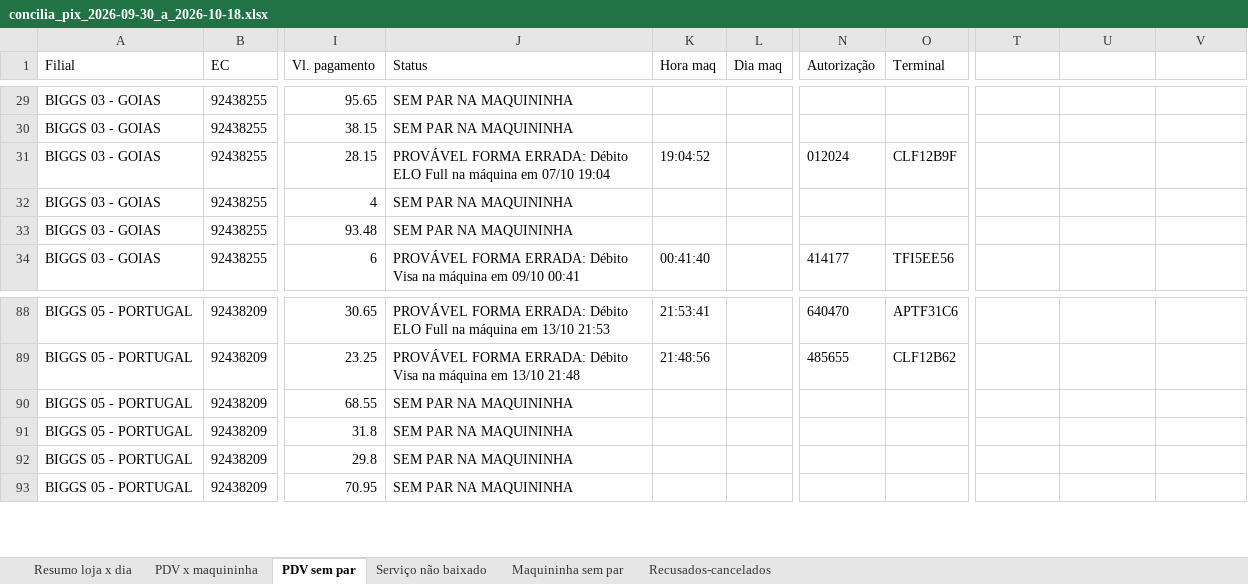
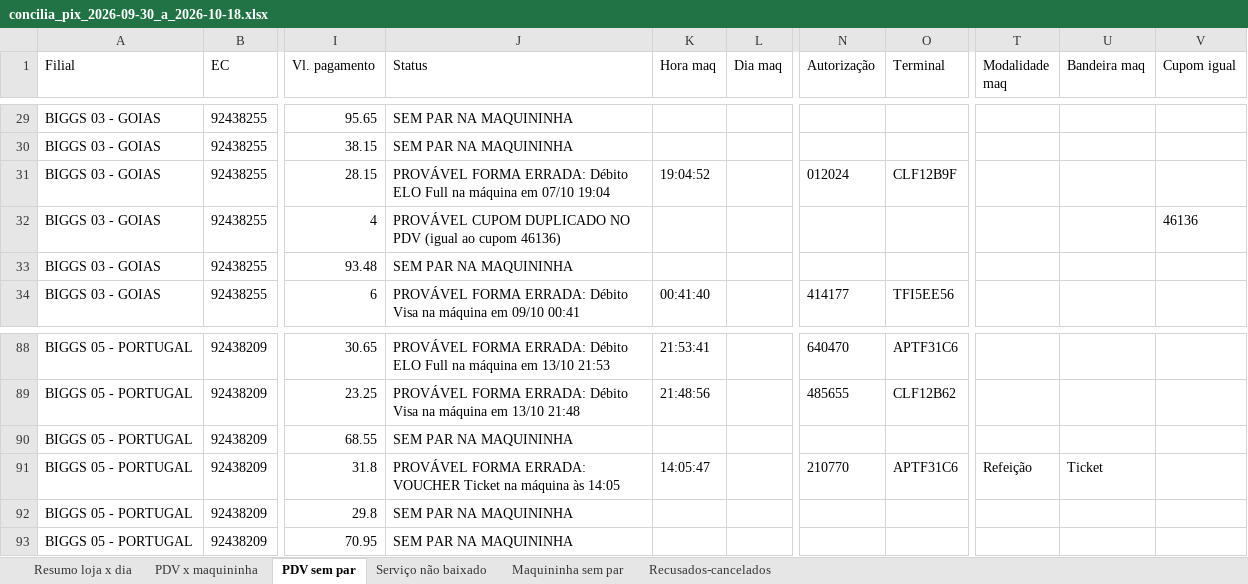
Before and after one commit to hylaryfarias/conciliacao-diaria, an Excel workbook: saida/concilia_pix_2026-09-30_a_2026-10-18.xlsx, sheet PDV sem par, drawn as a sheet; only a part is shown, gaps mark what is left out; values as stored, in another font and other column widths than the file's, no borders; the diff names each change by its address in the sheet, - before the commit and + after, or states it on an @@ line.

```diff
--- a/saida/concilia_pix_2026-09-30_a_2026-10-18.xlsx (sheet PDV sem par)
+++ b/saida/concilia_pix_2026-09-30_a_2026-10-18.xlsx (sheet PDV sem par)
-T1: (empty)
+T1: Modalidade maq
-U1: (empty)
+U1: Bandeira maq
-V1: (empty)
+V1: Cupom igual
-J32 (Status): SEM PAR NA MAQUININHA
+J32 (Status): PROVÁVEL CUPOM DUPLICADO NO PDV (igual ao cupom 46136)
-V32 (Cupom igual): (empty)
+V32 (Cupom igual): 46136
-J91 (Status): SEM PAR NA MAQUININHA
+J91 (Status): PROVÁVEL FORMA ERRADA: VOUCHER Ticket na máquina às 14:05
-K91 (Hora maq): (empty)
+K91 (Hora maq): 14:05:47
-N91 (Autorização): (empty)
+N91 (Autorização): 210770
-O91 (Terminal): (empty)
+O91 (Terminal): APTF31C6
-T91 (Modalidade maq): (empty)
+T91 (Modalidade maq): Refeição
-U91 (Bandeira maq): (empty)
+U91 (Bandeira maq): Ticket
```
Also changed, not shown: sheet PDV x maquininha, sheet Serviço não baixado, saida/concilia_cupom.xlsx, saida/concilia_pix_banco_2026-10-01_a_2026-10-18.xlsx, 8 other files.
